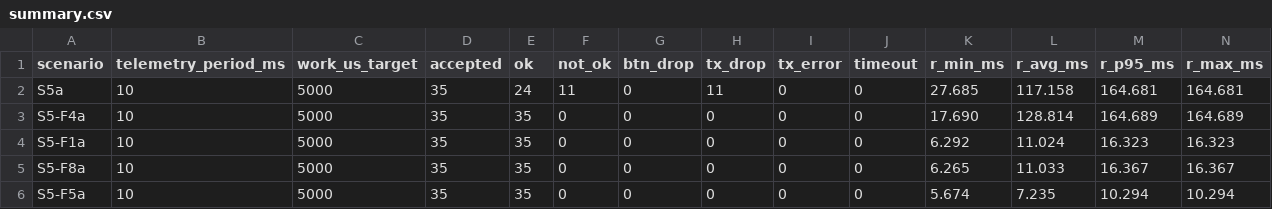
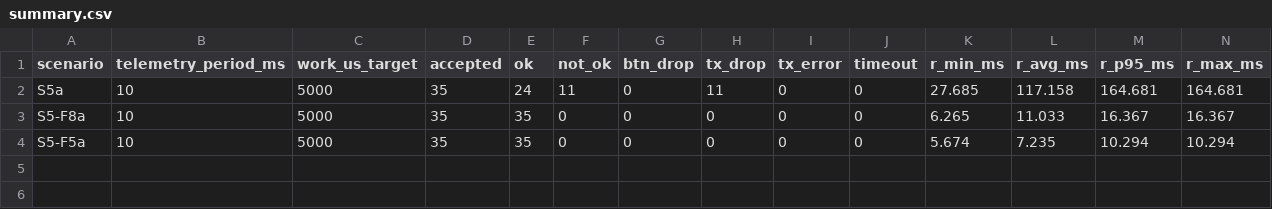
Before and after one commit to alitalhq/freertos-bootcamp, a CSV file: hafta-01/measurements/lab/summary.csv, drawn as a sheet; only a part is shown; rows hold the shown columns only; the diff names each change by its address in the sheet, - before the commit and + after, or states it on an @@ line.

Commit message:
Keep only TC chain and UART+Button priority as S5 fixes
- Lab UI offers standard, TC chain and optimal (UART + Button priority)
- Removed single-priority variants' data; plot, tests and summary updated
- Report section 8, ADR-004, README, observations and AI usage rewritten

```diff
--- a/hafta-01/measurements/lab/summary.csv
+++ b/hafta-01/measurements/lab/summary.csv
-row 3: S5-F4a | 10 | 5000 | 35 | 35 | 0 | 0 | 0 | 0 | 0 | 17.690 | 128.814 | 164.689 | 164.689
-row 4: S5-F1a | 10 | 5000 | 35 | 35 | 0 | 0 | 0 | 0 | 0 | 6.292 | 11.024 | 16.323 | 16.323
```
Also changed, not shown: 16 other files.
